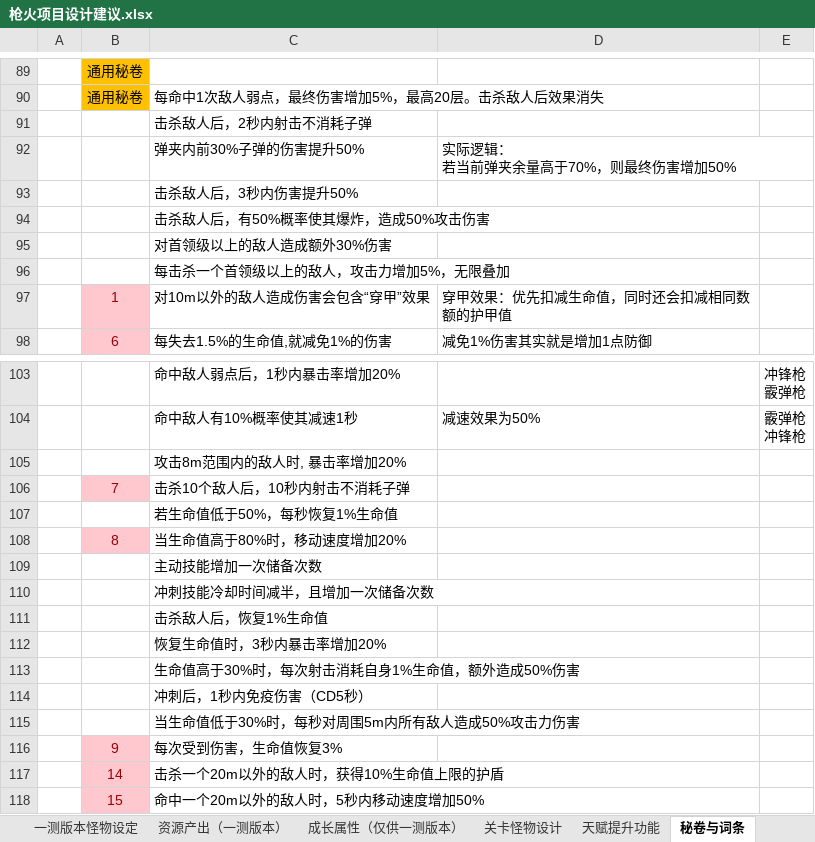
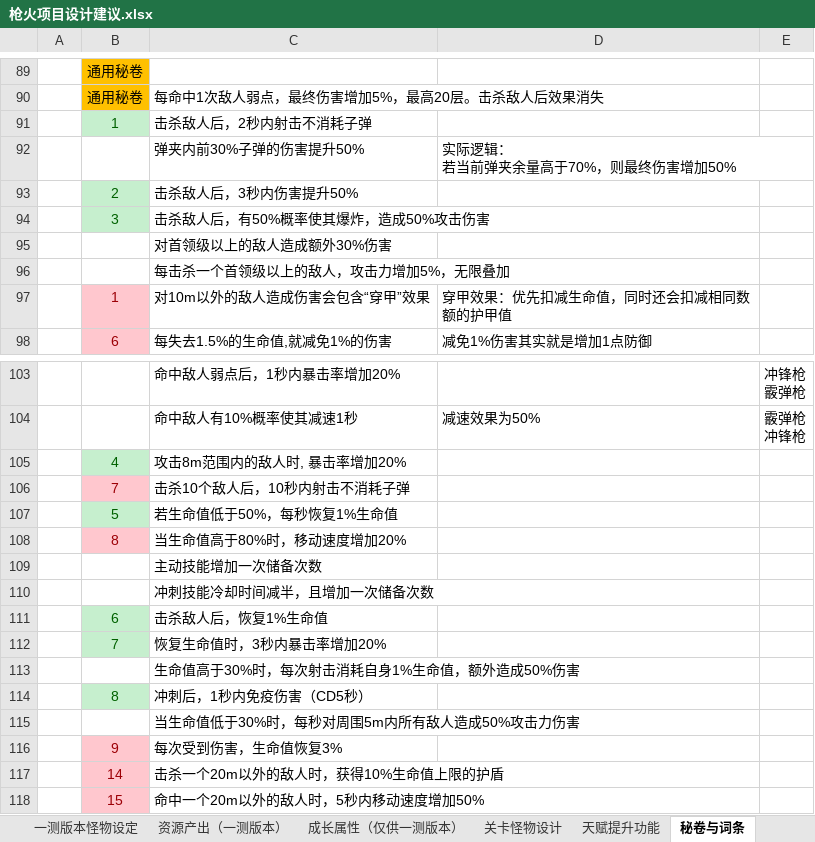
Before and after one commit to wzwqhfy/gunfire_config_table, an Excel workbook: 策划方案/枪火项目设计建议.xlsx, sheet 秘卷与词条, drawn as a sheet; only a part is shown, gaps mark what is left out; values as stored, in another font and other column widths than the file's, no borders; the diff names each change by its address in the sheet, - before the commit and + after, or states it on an @@ line.

```diff
--- a/策划方案/枪火项目设计建议.xlsx (sheet 秘卷与词条)
+++ b/策划方案/枪火项目设计建议.xlsx (sheet 秘卷与词条)
-B91: (empty)
+B91: 1
-B91 fill: none
+B91 fill: #C6EFCE
-B93: (empty)
+B93: 2
-B93:B94 fill: none
+B93:B94 fill: #C6EFCE
-B94: (empty)
+B94: 3
-B105: (empty)
+B105: 4
-B105 fill: none
+B105 fill: #C6EFCE
-B107: (empty)
+B107: 5
-B107 fill: none
+B107 fill: #C6EFCE
-B111: (empty)
+B111: 6
-B111:B112 fill: none
+B111:B112 fill: #C6EFCE
-B112: (empty)
+B112: 7
-B114: (empty)
+B114: 8
-B114 fill: none
+B114 fill: #C6EFCE
```
Also changed, not shown: charts or pictures, 程序用_正式版_基础版/Monster.xlsx, 程序用_正式版_基础版/PlayerAttribute.xlsx, 2 other files.
